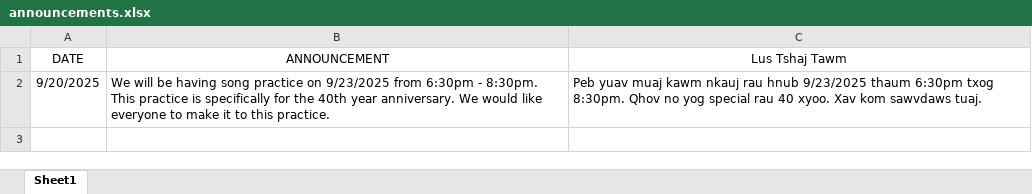
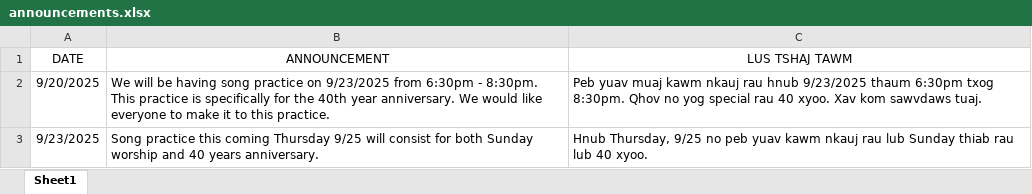
Before and after one commit to YSayaovong/Worship-Analytics-Dashboard-Song-Usage-Trends-KPI-Tracking, an Excel workbook: announcements/announcements.xlsx, sheet Sheet1, drawn as a sheet; values as stored, in another font and other column widths than the file's, no borders; table styles not drawn; the diff names each change by its address in the sheet, - before the commit and + after, or states it on an @@ line.

Commit message:
Add files via upload

```diff
--- a/announcements/announcements.xlsx (sheet Sheet1)
+++ b/announcements/announcements.xlsx (sheet Sheet1)
-C1: Lus Tshaj Tawm
+C1: LUS TSHAJ TAWM
+row 3: 9/23/2025 | Song practice this coming Thursday 9/25 will consist for both Sunday worship and 40 years anniversary. | Hnub Thursday, 9/25 no peb yuav kawm nkauj rau lub Sunday thiab rau lub 40 xyoo.
```
